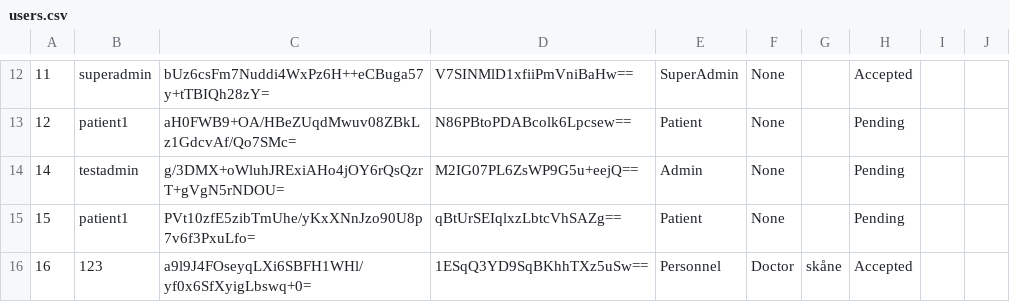
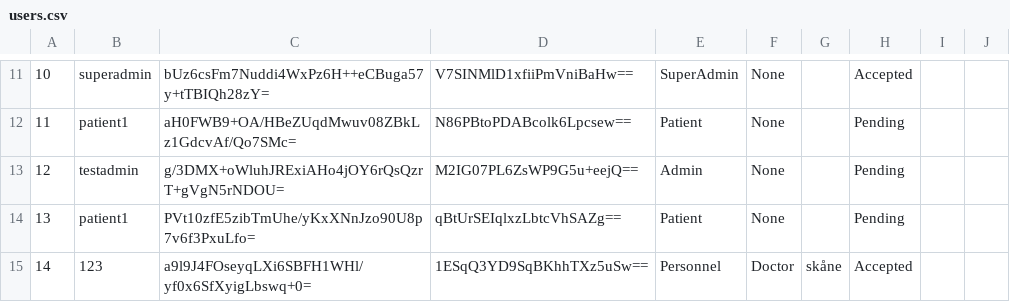
Before and after one commit to Mezea11/health-care-system, a CSV file: Data/users.csv, drawn as a sheet; only a part is shown, gaps mark what is left out; the diff covers the shown part only.

Commit message:
fixing data in our scv file.
changing the id so it is correct with all the current entities

and handle the patient - docker array also

```diff
--- a/Data/users.csv
+++ b/Data/users.csv
@@ -12,5 +11,5 @@
-11|superadmin|bUz6csFm7Nuddi4WxPz6H++eCBuga57y+tTBIQh28zY=|V7SINMlD1xfiiPmVniBaHw==|SuperAdmin|None||Accepted||
-12|patient1|aH0FWB9+OA/HBeZUqdMwuv08ZBkLz1GdcvAf/Qo7SMc=|N86PBtoPDABcolk6Lpcsew==|Patient|None||Pending||
-14|testadmin|g/3DMX+oWluhJRExiAHo4jOY6rQsQzrT+gVgN5rNDOU=|M2IG07PL6ZsWP9G5u+eejQ==|Admin|None||Pending||
-15|patient1|PVt10zfE5zibTmUhe/yKxXNnJzo90U8p7v6f3PxuLfo=|qBtUrSEIqlxzLbtcVhSAZg==|Patient|None||Pending||
-16|123|a9l9J4FOseyqLXi6SBFH1WHl/yf0x6SfXyigLbswq+0=|1ESqQ3YD9SqBKhhTXz5uSw==|Personnel|Doctor|skåne|Accepted||
+10|superadmin|bUz6csFm7Nuddi4WxPz6H++eCBuga57y+tTBIQh28zY=|V7SINMlD1xfiiPmVniBaHw==|SuperAdmin|None||Accepted||
+11|patient1|aH0FWB9+OA/HBeZUqdMwuv08ZBkLz1GdcvAf/Qo7SMc=|N86PBtoPDABcolk6Lpcsew==|Patient|None||Pending||
+12|testadmin|g/3DMX+oWluhJRExiAHo4jOY6rQsQzrT+gVgN5rNDOU=|M2IG07PL6ZsWP9G5u+eejQ==|Admin|None||Pending||
+13|patient1|PVt10zfE5zibTmUhe/yKxXNnJzo90U8p7v6f3PxuLfo=|qBtUrSEIqlxzLbtcVhSAZg==|Patient|None||Pending||
+14|123|a9l9J4FOseyqLXi6SBFH1WHl/yf0x6SfXyigLbswq+0=|1ESqQ3YD9SqBKhhTXz5uSw==|Personnel|Doctor|skåne|Accepted||
```
Also changed, not shown: 1 removed row and 32 edited cells elsewhere in this file.
